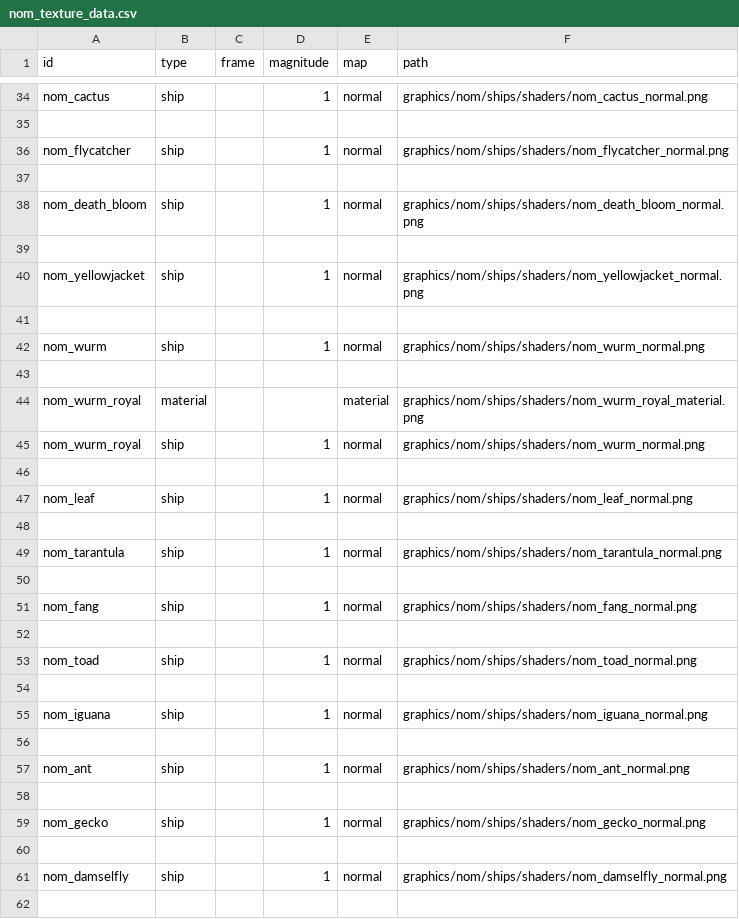
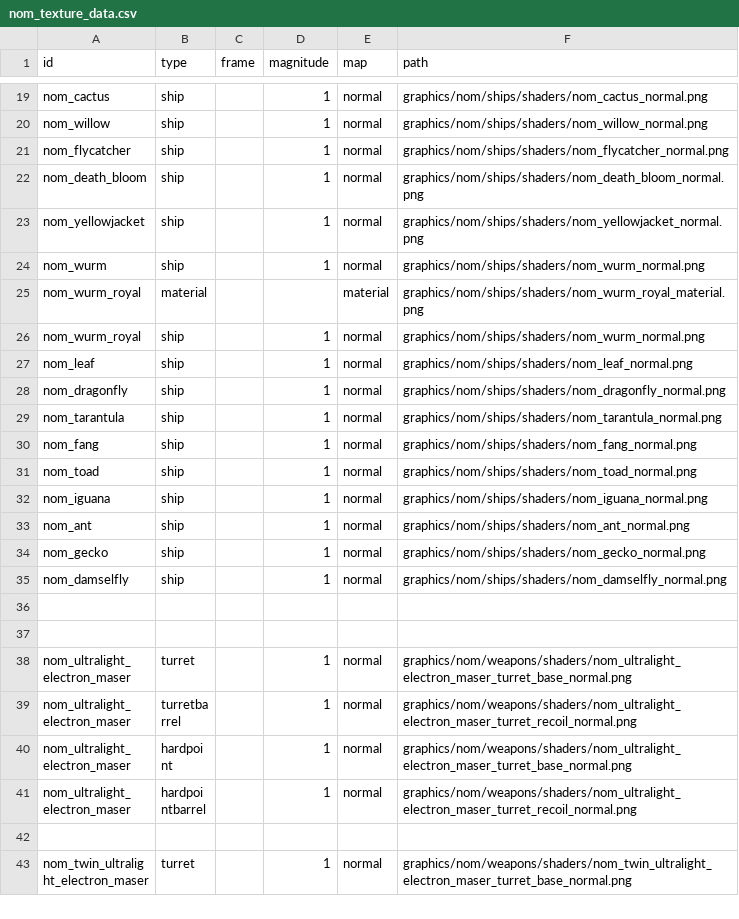
Before and after one commit to Trylobot/ss-nom, a CSV file: data/lights/nom_texture_data.csv, drawn as a sheet; only a part is shown, gaps mark what is left out; the shorter side is filled out with more unchanged rows; removed rows and columns are numbered as before the commit, all else as after; the diff covers the shown part only; the diff names each change by its address in the sheet, - before the commit and + after, or states it on an @@ line.

```diff
--- a/data/lights/nom_texture_data.csv
+++ b/data/lights/nom_texture_data.csv
-row 20: (empty)
+row 20: nom_willow | ship |  | 1 | normal | graphics/nom/ships/shaders/nom_willow_normal.png
-row 37: (empty)
-row 39: (empty)
-row 41: (empty)
-row 43: (empty)
-row 46: (empty)
-row 28: (empty)
+row 28: nom_dragonfly | ship |  | 1 | normal | graphics/nom/ships/shaders/nom_dragonfly_normal.png
-row 50: (empty)
-row 52: (empty)
-row 54: (empty)
-row 56: (empty)
-row 58: (empty)
-row 60: (empty)
```
Also changed, not shown: 15 removed rows elsewhere in this file, data/campaign/sim_opponents.csv, data/config/title_screen_variants.csv, 15 other files.
